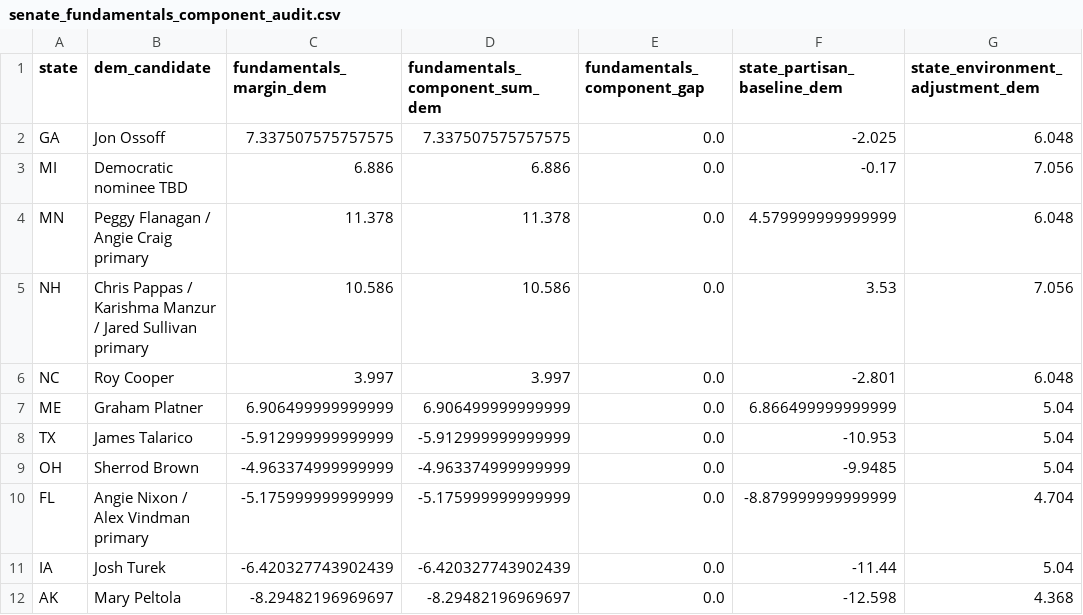
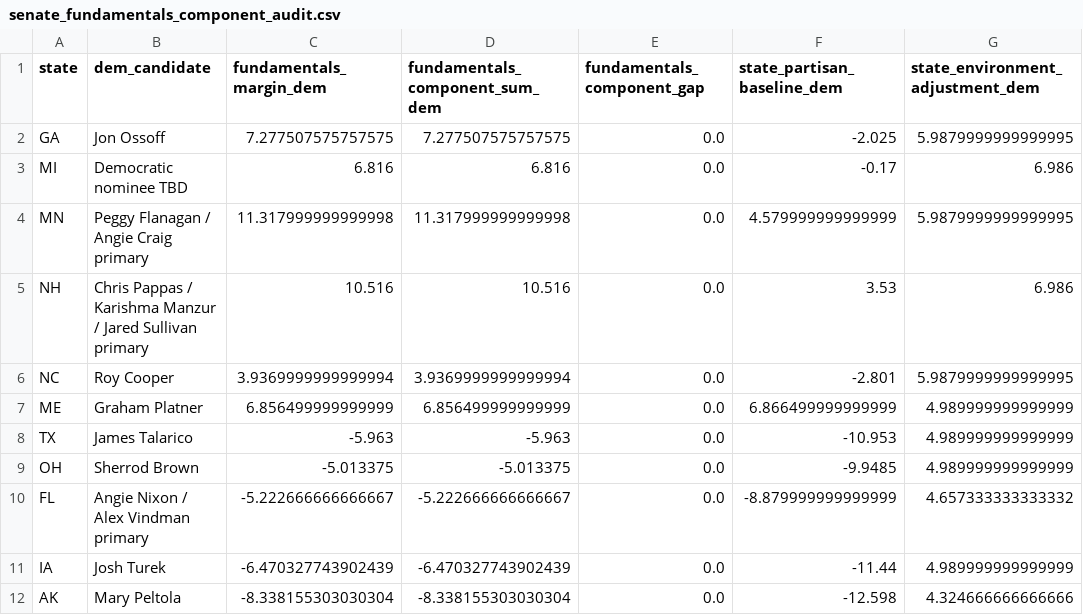
Before and after one commit to benyelin/2026-Senate-Model, a CSV file: outputs/senate_fundamentals_component_audit.csv, drawn as a sheet; only a part is shown; the diff covers the shown part only; the diff names each change by its address in the sheet, - before the commit and + after, or states it on an @@ line.

```diff
--- a/outputs/senate_fundamentals_component_audit.csv
+++ b/outputs/senate_fundamentals_component_audit.csv
-C2 (fundamentals_margin_dem): 7.337507575757575
+C2 (fundamentals_margin_dem): 7.277507575757575
-D2 (fundamentals_component_sum_dem): 7.337507575757575
+D2 (fundamentals_component_sum_dem): 7.277507575757575
-G2 (state_environment_adjustment_dem): 6.048
+G2 (state_environment_adjustment_dem): 5.9879999999999995
-C3 (fundamentals_margin_dem): 6.886
+C3 (fundamentals_margin_dem): 6.816
-D3 (fundamentals_component_sum_dem): 6.886
+D3 (fundamentals_component_sum_dem): 6.816
-G3 (state_environment_adjustment_dem): 7.056
+G3 (state_environment_adjustment_dem): 6.986
-C4 (fundamentals_margin_dem): 11.378
+C4 (fundamentals_margin_dem): 11.317999999999998
-D4 (fundamentals_component_sum_dem): 11.378
+D4 (fundamentals_component_sum_dem): 11.317999999999998
-G4 (state_environment_adjustment_dem): 6.048
+G4 (state_environment_adjustment_dem): 5.9879999999999995
-C5 (fundamentals_margin_dem): 10.586
+C5 (fundamentals_margin_dem): 10.516
-D5 (fundamentals_component_sum_dem): 10.586
+D5 (fundamentals_component_sum_dem): 10.516
-G5 (state_environment_adjustment_dem): 7.056
+G5 (state_environment_adjustment_dem): 6.986
-C6 (fundamentals_margin_dem): 3.997
+C6 (fundamentals_margin_dem): 3.9369999999999994
-D6 (fundamentals_component_sum_dem): 3.997
+D6 (fundamentals_component_sum_dem): 3.9369999999999994
-G6 (state_environment_adjustment_dem): 6.048
+G6 (state_environment_adjustment_dem): 5.9879999999999995
-C7 (fundamentals_margin_dem): 6.906499999999999
+C7 (fundamentals_margin_dem): 6.856499999999999
-D7 (fundamentals_component_sum_dem): 6.906499999999999
+D7 (fundamentals_component_sum_dem): 6.856499999999999
-G7:G9 (state_environment_adjustment_dem): 5.04
+G7:G9 (state_environment_adjustment_dem): 4.989999999999999
-C8 (fundamentals_margin_dem): -5.912999999999999
+C8 (fundamentals_margin_dem): -5.963
-D8 (fundamentals_component_sum_dem): -5.912999999999999
+D8 (fundamentals_component_sum_dem): -5.963
-C9 (fundamentals_margin_dem): -4.963374999999999
+C9 (fundamentals_margin_dem): -5.013375
-D9 (fundamentals_component_sum_dem): -4.963374999999999
+D9 (fundamentals_component_sum_dem): -5.013375
-C10 (fundamentals_margin_dem): -5.175999999999999
+C10 (fundamentals_margin_dem): -5.222666666666667
-D10 (fundamentals_component_sum_dem): -5.175999999999999
+D10 (fundamentals_component_sum_dem): -5.222666666666667
-G10 (state_environment_adjustment_dem): 4.704
+G10 (state_environment_adjustment_dem): 4.657333333333332
-C11 (fundamentals_margin_dem): -6.420327743902439
+C11 (fundamentals_margin_dem): -6.470327743902439
-D11 (fundamentals_component_sum_dem): -6.420327743902439
+D11 (fundamentals_component_sum_dem): -6.470327743902439
-G11 (state_environment_adjustment_dem): 5.04
+G11 (state_environment_adjustment_dem): 4.989999999999999
-C12 (fundamentals_margin_dem): -8.29482196969697
+C12 (fundamentals_margin_dem): -8.338155303030304
-D12 (fundamentals_component_sum_dem): -8.29482196969697
+D12 (fundamentals_component_sum_dem): -8.338155303030304
-G12 (state_environment_adjustment_dem): 4.368
+G12 (state_environment_adjustment_dem): 4.324666666666666
```
Also changed, not shown: 84 edited cells elsewhere in this file, inputs/bayesian_update_generated.csv, inputs/race_inputs.before_candidate_quality_framework_option_b_apply.csv, 14 other files.
